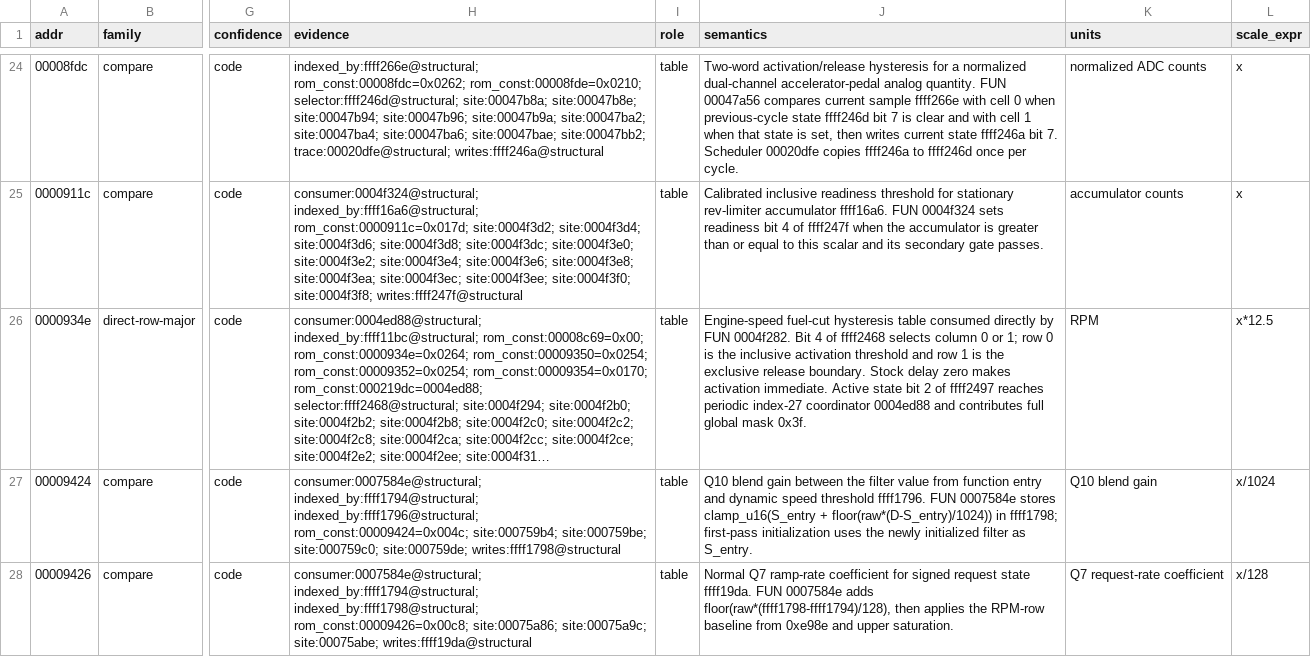
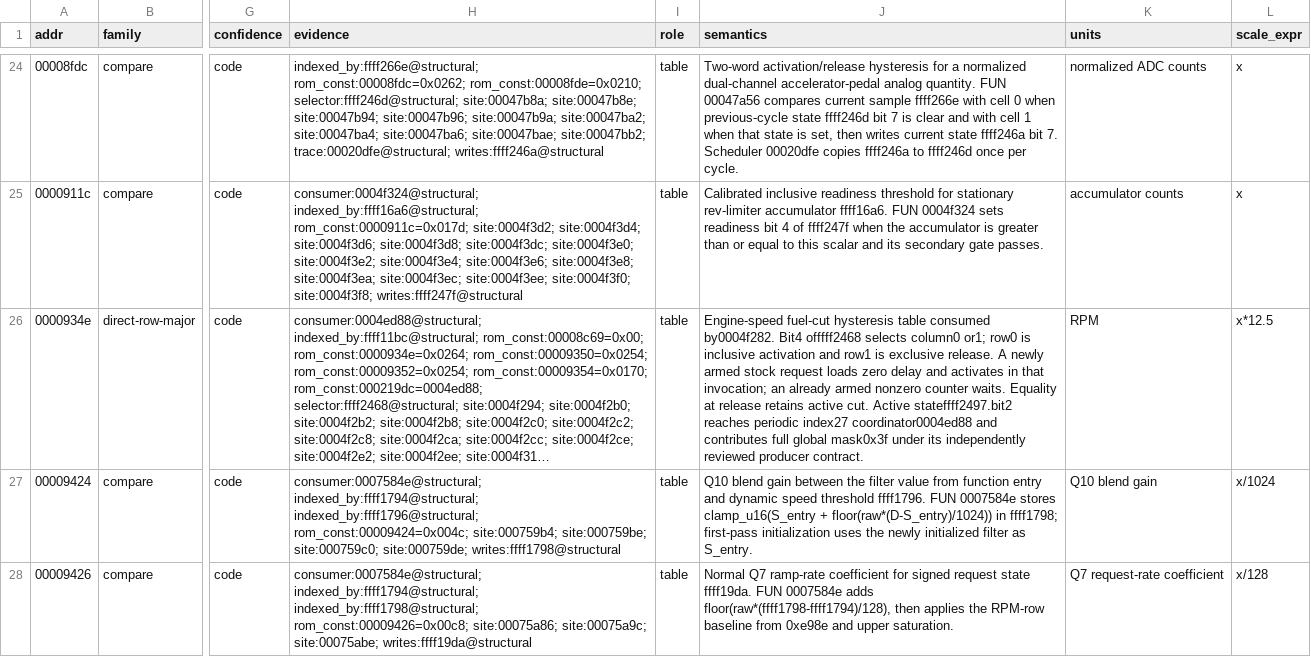
Before and after one commit to irudoy/v, a CSV file: defs/JK08A.findings.csv, drawn as a sheet; only a part is shown, gaps mark what is left out; long unchanged cells end in …; the diff names each change by its address in the sheet, - before the commit and + after, or states it on an @@ line.

```diff
--- a/defs/JK08A.findings.csv
+++ b/defs/JK08A.findings.csv
-J26 (semantics): …table consumed directly by FUN 0004f282. Bit 4 of ffff2468 selects column 0 or 1; row 0 is the inclusive activation threshold and row 1 is the exclusive release boundary. Stock delay zero makes activation immediate. Active state bit 2 of ffff2497 reaches periodic index-27 coordinator 0004ed88 and contributes full global mask 0x3f.
+J26 (semantics): …table consumed by0004f282. Bit4 offfff2468 selects column0 or1; row0 is inclusive activation and row1 is exclusive release. A newly armed stock request loads zero delay and activates in that invocation; an already armed nonzero counter waits. Equality at release retains active cut. Active stateffff2497.bit2 reaches periodic index27 coordinator0004ed88 and contributes full global mask0x3f under its independently reviewed producer contract.
```
Also changed, not shown: defs/JK08A.funcs.csv, defs/JK08A.vars.csv, 53 other files.
